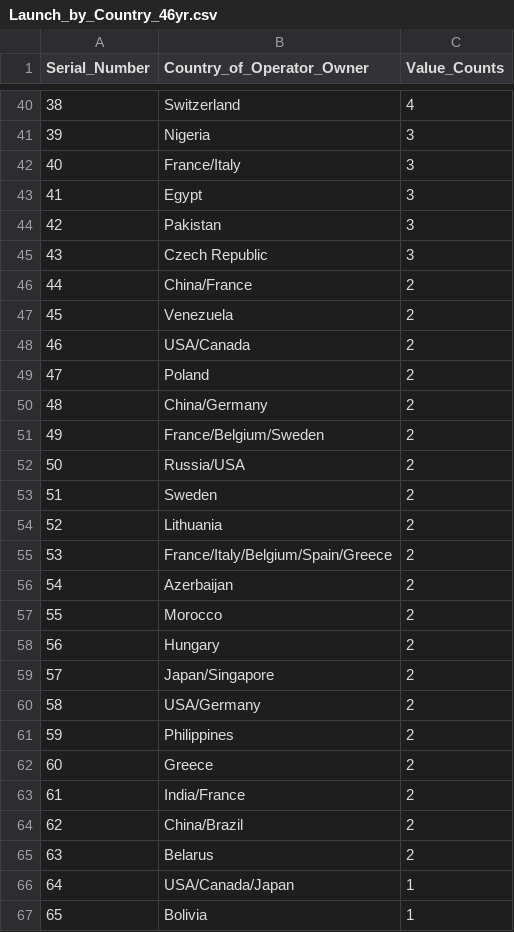
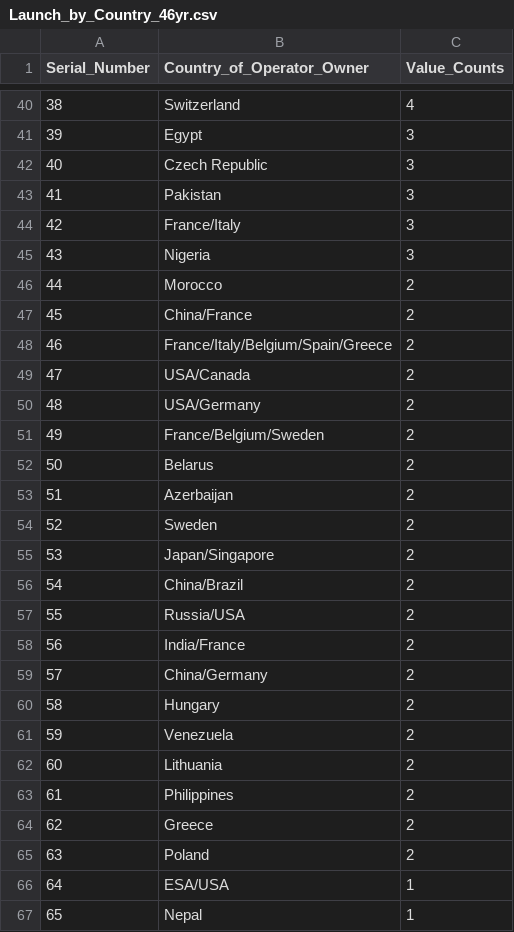
Before and after one commit to henryle-n/Global-Satellite-Launches, a CSV file: Data/Launch_by_Country_46yr.csv, drawn as a sheet; only a part is shown, gaps mark what is left out; the diff covers the shown part only.

```diff
--- a/Data/Launch_by_Country_46yr.csv
+++ b/Data/Launch_by_Country_46yr.csv
@@ -40,28 +40,28 @@ Serial_Number,Country_of_Operator_Owner,Value_Counts
 38,Switzerland,4
-39,Nigeria,3
-40,France/Italy,3
-41,Egypt,3
-42,Pakistan,3
-43,Czech Republic,3
-44,China/France,2
-45,Venezuela,2
-46,USA/Canada,2
-47,Poland,2
-48,China/Germany,2
+39,Egypt,3
+40,Czech Republic,3
+41,Pakistan,3
+42,France/Italy,3
+43,Nigeria,3
+44,Morocco,2
+45,China/France,2
+46,France/Italy/Belgium/Spain/Greece,2
+47,USA/Canada,2
+48,USA/Germany,2
 49,France/Belgium/Sweden,2
-50,Russia/USA,2
-51,Sweden,2
-52,Lithuania,2
-53,France/Italy/Belgium/Spain/Greece,2
-54,Azerbaijan,2
-55,Morocco,2
-56,Hungary,2
-57,Japan/Singapore,2
-58,USA/Germany,2
-59,Philippines,2
-60,Greece,2
-61,India/France,2
-62,China/Brazil,2
-63,Belarus,2
-64,USA/Canada/Japan,1
-65,Bolivia,1
+50,Belarus,2
+51,Azerbaijan,2
+52,Sweden,2
+53,Japan/Singapore,2
+54,China/Brazil,2
+55,Russia/USA,2
+56,India/France,2
+57,China/Germany,2
+58,Hungary,2
+59,Venezuela,2
+60,Lithuania,2
+61,Philippines,2
+62,Greece,2
+63,Poland,2
+64,ESA/USA,1
+65,Nepal,1
```
Also changed, not shown: 56 edited cells elsewhere in this file, 8 other files.
